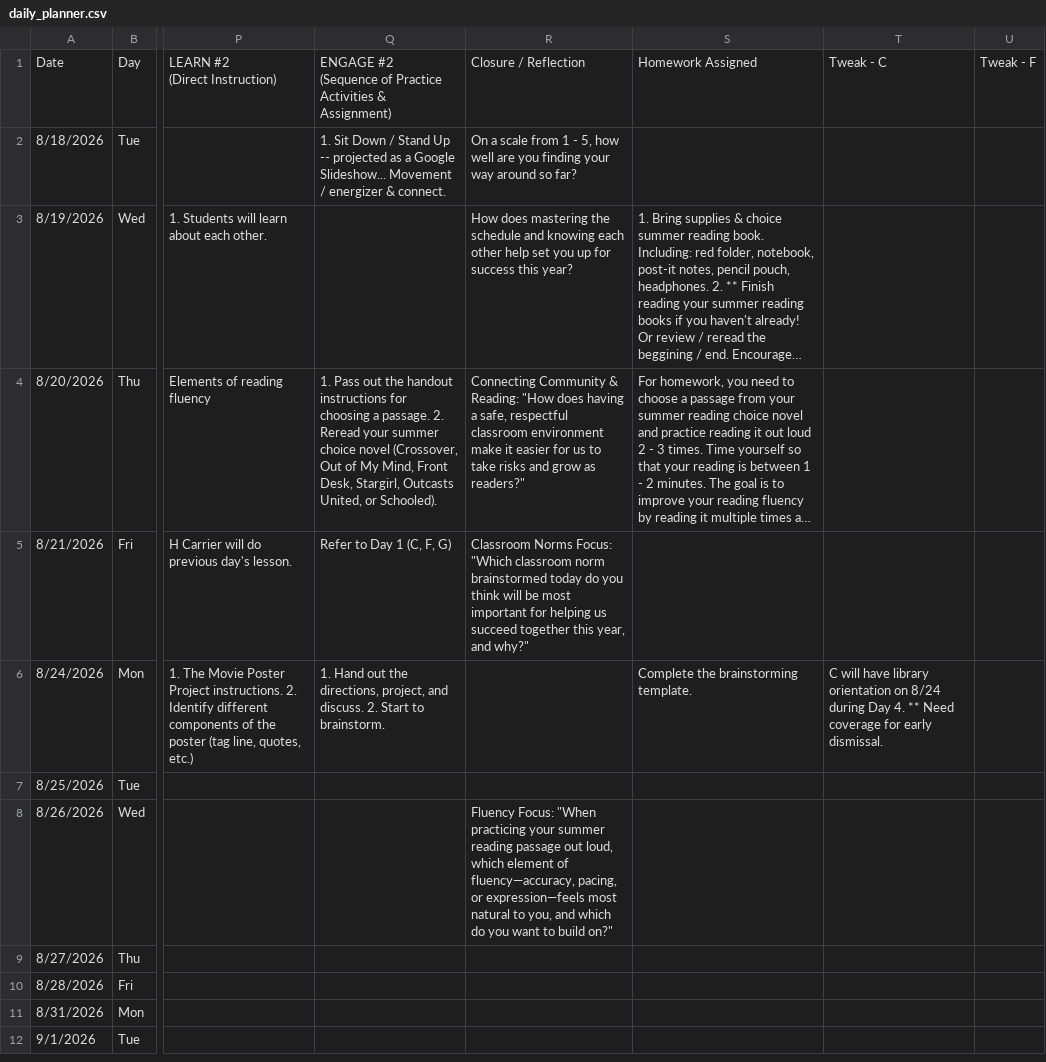
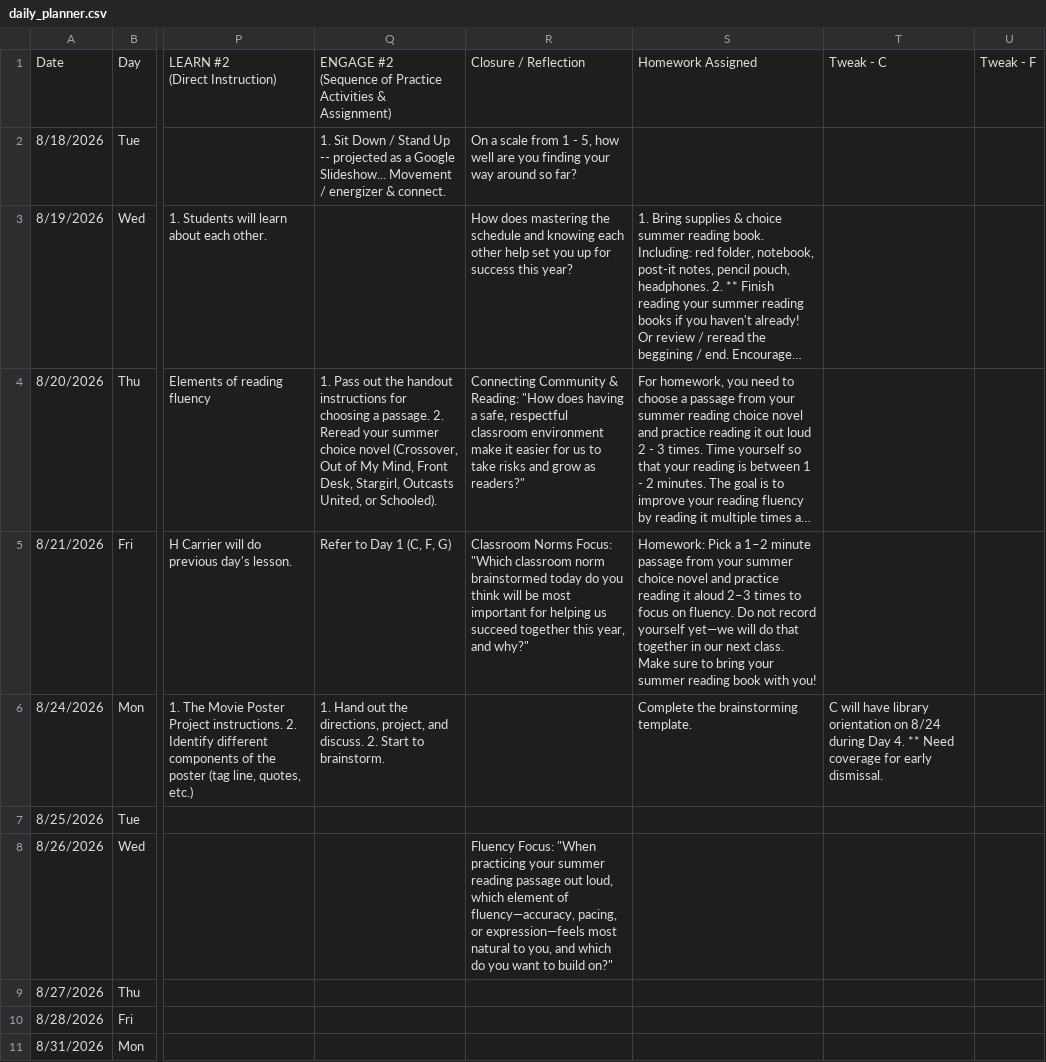
Before and after one commit to kimberlyjmartin/2026_Lesson_Planner_Calendar, a CSV file: daily_planner.csv, drawn as a sheet; only a part is shown, gaps mark what is left out; the shorter side is filled out with more unchanged rows; long unchanged cells end in …; the diff names each change by its address in the sheet, - before the commit and + after, or states it on an @@ line.

Commit message:
Auto-sync Daily Planner — 2026-08-23T22:06:04.955Z

```diff
--- a/daily_planner.csv
+++ b/daily_planner.csv
-S5: (empty)
+S5: Homework: Pick a 1–2 minute passage from your summer choice novel and practice reading it aloud 2–3 times to focus on fluency. Do not record yourself yet—we will do that together in our next class. Make sure to bring your summer reading book with you!
```
